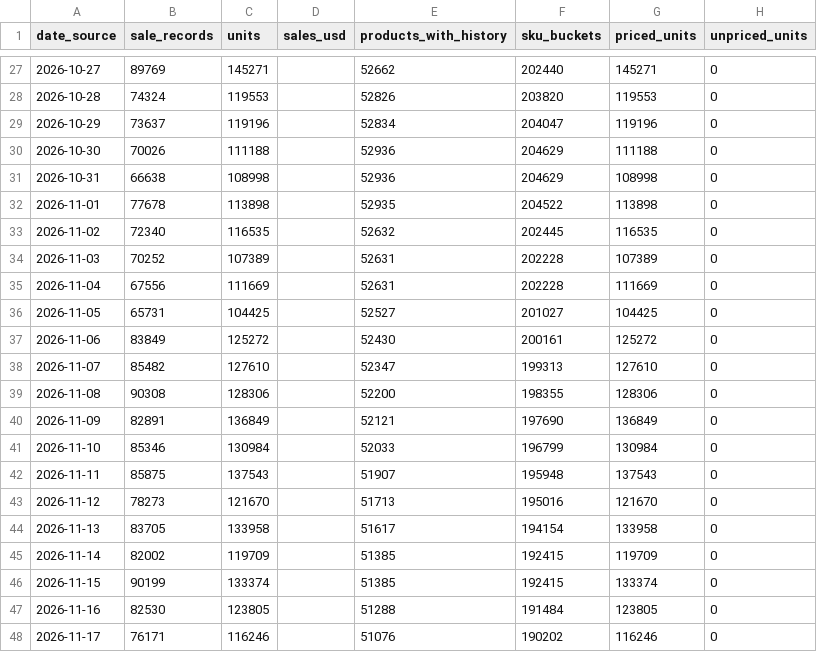
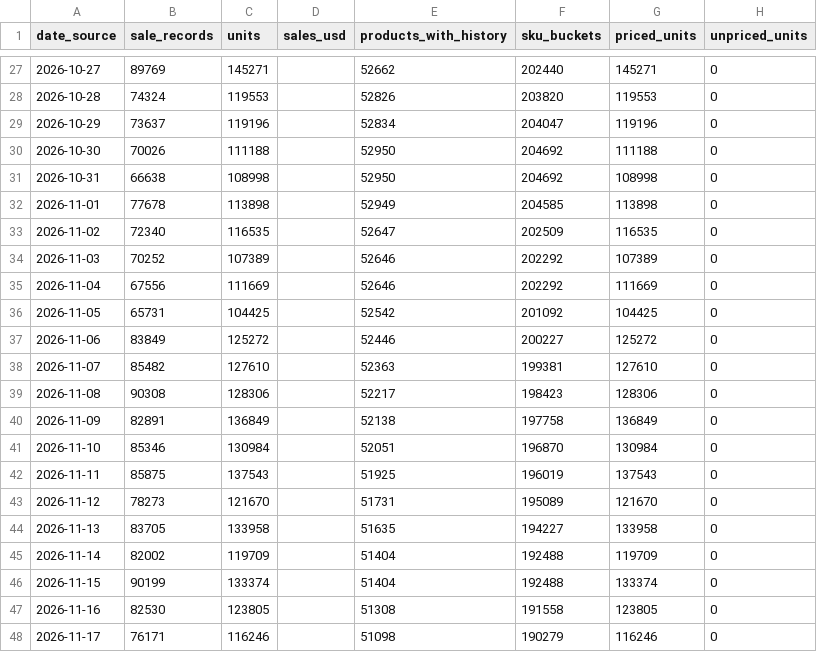
Before and after one commit to hanshanley/pokemon-tcg, a CSV file: reports/latest/sales-value.csv, drawn as a sheet; only a part is shown, gaps mark what is left out; the diff covers the shown part only; the diff names each change by its address in the sheet, - before the commit and + after, or states it on an @@ line.

```diff
--- a/reports/latest/sales-value.csv
+++ b/reports/latest/sales-value.csv
-E30:E31 (products_with_history): 52936
+E30:E31 (products_with_history): 52950
-F30:F31 (sku_buckets): 204629
+F30:F31 (sku_buckets): 204692
-E32 (products_with_history): 52935
+E32 (products_with_history): 52949
-F32 (sku_buckets): 204522
+F32 (sku_buckets): 204585
-E33 (products_with_history): 52632
+E33 (products_with_history): 52647
-F33 (sku_buckets): 202445
+F33 (sku_buckets): 202509
-E34:E35 (products_with_history): 52631
+E34:E35 (products_with_history): 52646
-F34:F35 (sku_buckets): 202228
+F34:F35 (sku_buckets): 202292
-E36 (products_with_history): 52527
+E36 (products_with_history): 52542
-F36 (sku_buckets): 201027
+F36 (sku_buckets): 201092
-E37 (products_with_history): 52430
+E37 (products_with_history): 52446
-F37 (sku_buckets): 200161
+F37 (sku_buckets): 200227
-E38 (products_with_history): 52347
+E38 (products_with_history): 52363
-F38 (sku_buckets): 199313
+F38 (sku_buckets): 199381
-E39 (products_with_history): 52200
+E39 (products_with_history): 52217
-F39 (sku_buckets): 198355
+F39 (sku_buckets): 198423
-E40 (products_with_history): 52121
+E40 (products_with_history): 52138
-F40 (sku_buckets): 197690
+F40 (sku_buckets): 197758
-E41 (products_with_history): 52033
+E41 (products_with_history): 52051
-F41 (sku_buckets): 196799
+F41 (sku_buckets): 196870
-E42 (products_with_history): 51907
+E42 (products_with_history): 51925
-F42 (sku_buckets): 195948
+F42 (sku_buckets): 196019
-E43 (products_with_history): 51713
+E43 (products_with_history): 51731
-F43 (sku_buckets): 195016
+F43 (sku_buckets): 195089
-E44 (products_with_history): 51617
+E44 (products_with_history): 51635
-F44 (sku_buckets): 194154
+F44 (sku_buckets): 194227
-E45:E46 (products_with_history): 51385
+E45:E46 (products_with_history): 51404
-F45:F46 (sku_buckets): 192415
+F45:F46 (sku_buckets): 192488
-E47 (products_with_history): 51288
+E47 (products_with_history): 51308
-F47 (sku_buckets): 191484
+F47 (sku_buckets): 191558
-E48 (products_with_history): 51076
+E48 (products_with_history): 51098
-F48 (sku_buckets): 190202
+F48 (sku_buckets): 190279
```
Also changed, not shown: 53 edited cells elsewhere in this file, reports/latest/daily-sales-value.csv, reports/latest/daily-trading.csv, 13 other files.
